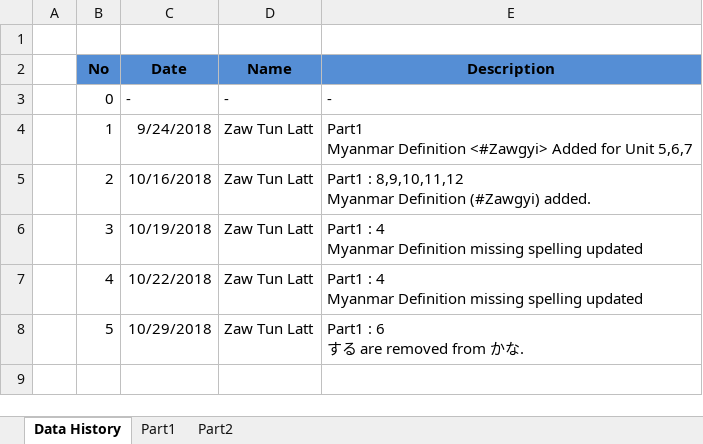
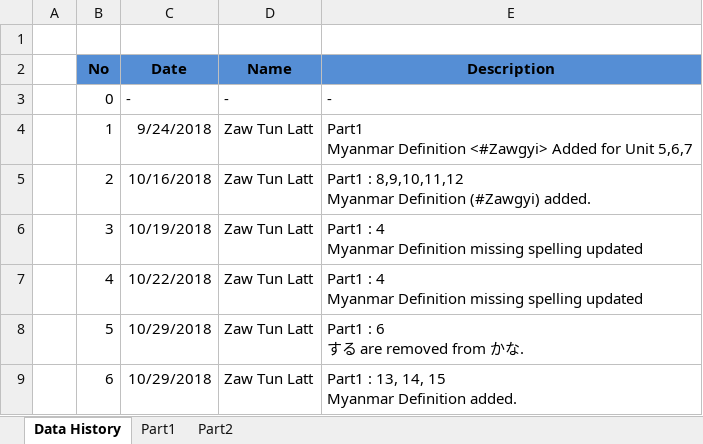
Before and after one commit to zawtunlatt/memrise-japanese-courses, an Excel workbook: preparing/Speed Master N3 Vocab.xlsx, sheet Data History, drawn as a sheet; values as stored, in another font and other column widths than the file's, no borders; ↵ is a line break in a cell; the diff names each change by its address in the sheet, - before the commit and + after, or states it on an @@ line.

Commit message:
Speed Master N3 Vocab.xlsx  ->  Part1 : 13, 14, 15 -> Myanmar Definition added.

```diff
--- a/preparing/Speed Master N3 Vocab.xlsx (sheet Data History)
+++ b/preparing/Speed Master N3 Vocab.xlsx (sheet Data History)
+row 9:  | 6 | 10/29/2018 | Zaw Tun Latt | Part1 : 13, 14, 15 ↵ Myanmar Definition added.
```
Also changed, not shown: sheet Part1, formulas that keep their value.
